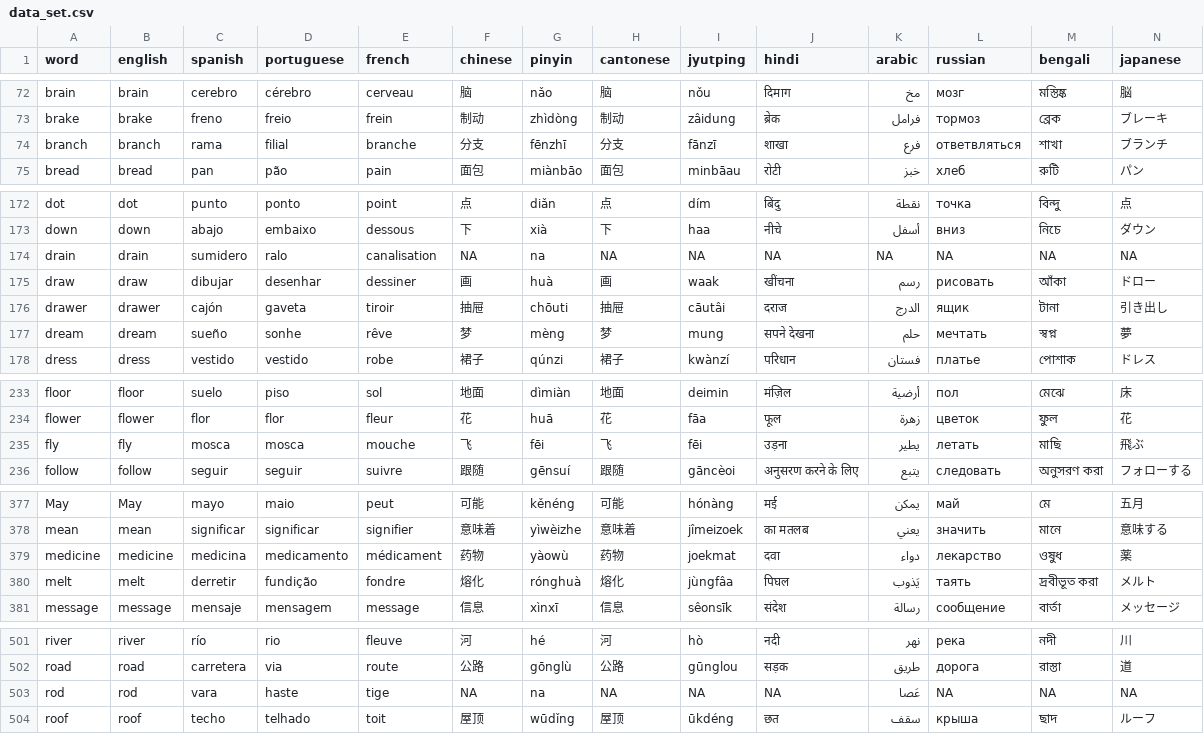
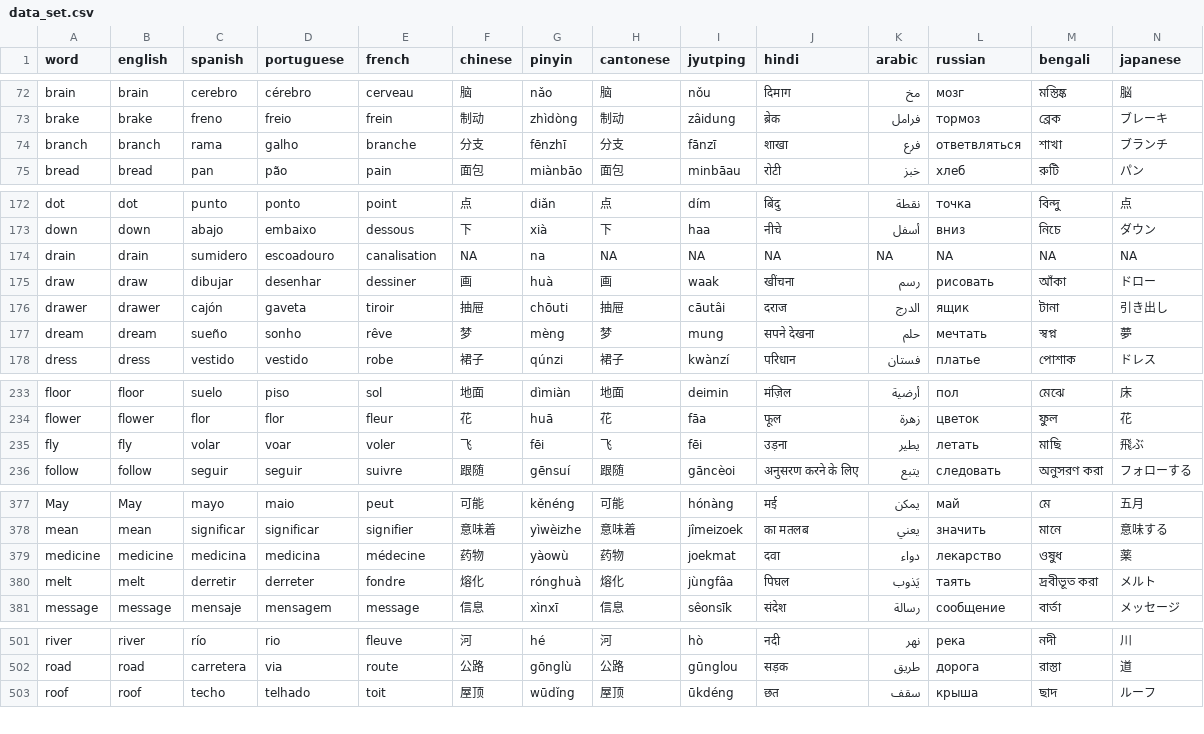
Before and after one commit to danimedi/vocabulaRy, a CSV file: data/data_set.csv, drawn as a sheet; only a part is shown, gaps mark what is left out; the diff covers the shown part only.

Commit message:
Fix some Portuguese translations and image

```diff
--- a/data/data_set.csv
+++ b/data/data_set.csv
@@ -73,3 +73,3 @@ brain;brain;cerebro;cérebro;cerveau;脑;nǎo;脑;nǒu;दिमाग;مخ;мо
 brake;brake;freno;freio;frein;制动;zhìdòng;制动;zâidung;ब्रेक;فرامل;тормоз;ব্রেক;ブレーキ
-branch;branch;rama;filial;branche;分支;fēnzhī;分支;fānzī;शाखा;فرع;ответвляться;শাখা;ブランチ
+branch;branch;rama;galho;branche;分支;fēnzhī;分支;fānzī;शाखा;فرع;ответвляться;শাখা;ブランチ
 bread;bread;pan;pão;pain;面包;miànbāo;面包;minbāau;रोटी;خبز;хлеб;রুটি;パン
@@ -173,6 +173,6 @@ dot;dot;punto;ponto;point;点;diǎn;点;dím;बिंदु;نقطة;точка
 down;down;abajo;embaixo;dessous;下;xià;下;haa;नीचे;أسفل;вниз;নিচে;ダウン
-drain;drain;sumidero;ralo;canalisation;NA;na;NA;NA;NA;NA;NA;NA;NA
+drain;drain;sumidero;escoadouro;canalisation;NA;na;NA;NA;NA;NA;NA;NA;NA
 draw;draw;dibujar;desenhar;dessiner;画;huà;画;waak;खींचना;رسم;рисовать;আঁকা;ドロー
 drawer;drawer;cajón;gaveta;tiroir;抽屉;chōuti;抽屉;cāutâi;दराज;الدرج;ящик;টানা;引き出し
-dream;dream;sueño;sonhe;rêve;梦;mèng;梦;mung;सपने देखना;حلم;мечтать;স্বপ্ন;夢
+dream;dream;sueño;sonho;rêve;梦;mèng;梦;mung;सपने देखना;حلم;мечтать;স্বপ্ন;夢
 dress;dress;vestido;vestido;robe;裙子;qúnzi;裙子;kwànzí;परिधान;فستان;платье;পোশাক;ドレス
@@ -234,3 +234,3 @@ floor;floor;suelo;piso;sol;地面;dìmiàn;地面;deimin;मंज़िल;أر
 flower;flower;flor;flor;fleur;花;huā;花;fāa;फूल;زهرة;цветок;ফুল;花
-fly;fly;mosca;mosca;mouche;飞;fēi;飞;fēi;उड़ना;يطير;летать;মাছি;飛ぶ
+fly;fly;volar;voar;voler;飞;fēi;飞;fēi;उड़ना;يطير;летать;মাছি;飛ぶ
 follow;follow;seguir;seguir;suivre;跟随;gēnsuí;跟随;gāncèoi;अनुसरण करने के लिए;يتبع;следовать;অনুসরণ করা;フォローする
@@ -378,4 +378,4 @@ May;May;mayo;maio;peut;可能;kěnéng;可能;hónàng;मई;يمكن;май;
 mean;mean;significar;significar;signifier;意味着;yìwèizhe;意味着;jîmeizoek;का मतलब;يعني;значить;মানে;意味する
-medicine;medicine;medicina;medicamento;médicament;药物;yàowù;药物;joekmat;दवा;دواء;лекарство;ওষুধ;薬
-melt;melt;derretir;fundição;fondre;熔化;rónghuà;熔化;jùngfâa;पिघल;يَذوب;таять;দ্রবীভূত করা;メルト
+medicine;medicine;medicina;medicina;médecine;药物;yàowù;药物;joekmat;दवा;دواء;лекарство;ওষুধ;薬
+melt;melt;derretir;derreter;fondre;熔化;rónghuà;熔化;jùngfâa;पिघल;يَذوب;таять;দ্রবীভূত করা;メルト
 message;message;mensaje;mensagem;message;信息;xìnxī;信息;sêonsīk;संदेश;رسالة;сообщение;বার্তা;メッセージ
@@ -502,3 +502,2 @@ river;river;río;rio;fleuve;河;hé;河;hò;नदी;نهر;река;নদী;
 road;road;carretera;via;route;公路;gōnglù;公路;gūnglou;सड़क;طريق;дорога;রাস্তা;道
-rod;rod;vara;haste;tige;NA;na;NA;NA;NA;عَصا;NA;NA;NA
 roof;roof;techo;telhado;toit;屋顶;wūdǐng;屋顶;ūkdéng;छत;سقف;крыша;ছাদ;ルーフ
```
Also changed, not shown: 5 edited cells elsewhere in this file, 1 other file.
